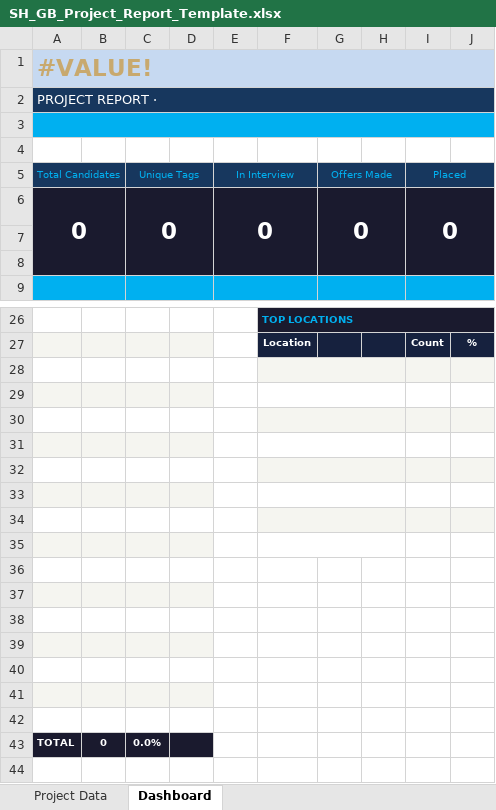
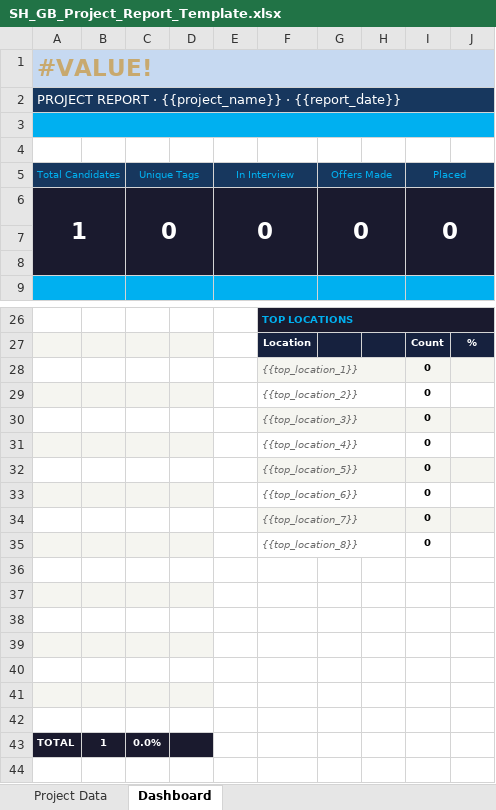
Before and after one commit to AmberS21/sh-document-generator-updated, an Excel workbook: templates/SH_GB_Project_Report_Template.xlsx, sheet Dashboard, drawn as a sheet; only a part is shown, gaps mark what is left out; values as stored, in another font and other column widths than the file's, no borders; removed rows and columns are numbered as before the commit, all else as after; the diff covers the shown part only; the diff names each change by its address in the sheet, - before the commit and + after, or states it on an @@ line.

Commit message:
Add files via upload

```diff
--- a/templates/SH_GB_Project_Report_Template.xlsx (sheet Dashboard)
+++ b/templates/SH_GB_Project_Report_Template.xlsx (sheet Dashboard)
-A2 (Total Candidates): PROJECT REPORT ·
+A2 (Total Candidates): PROJECT REPORT · {{project_name}} · {{report_date}}
-A6 (Total Candidates): 0
+A6 (Total Candidates): 1
+row 28:  |  |  |  |  | {{top_location_1}} |  |  | 0
+row 29:  |  |  |  |  | {{top_location_2}} |  |  | 0
+row 30:  |  |  |  |  | {{top_location_3}} |  |  | 0
+row 31:  |  |  |  |  | {{top_location_4}} |  |  | 0
+row 32:  |  |  |  |  | {{top_location_5}} |  |  | 0
+row 33:  |  |  |  |  | {{top_location_6}} |  |  | 0
+row 34:  |  |  |  |  | {{top_location_7}} |  |  | 0
+row 35:  |  |  |  |  | {{top_location_8}} |  |  | 0
-F36:J36 fill: #F5F5F0
+F36:J36 fill: none
-F28:H28 merged
-F29:H29 merged
-F38:J38 fill: #F5F5F0
+F38:J38 fill: none
-F30:H30 merged
-F31:H31 merged
-F40:J40 fill: #F5F5F0
+F40:J40 fill: none
-F32:H32 merged
-F33:H33 merged
-F42:J42 fill: #F5F5F0
+F42:J42 fill: none
-F34:H34 merged
-row 35: (empty)
-row 36: (empty)
-row 37: (empty)
-row 38: (empty)
-row 39: (empty)
-row 40: (empty)
-row 41: (empty)
-row 42: (empty)
-B43: 0
+B43: 1
```
Also changed, not shown: 10 edited cells elsewhere in this sheet, sheet Project Data, formulas that keep their value.
